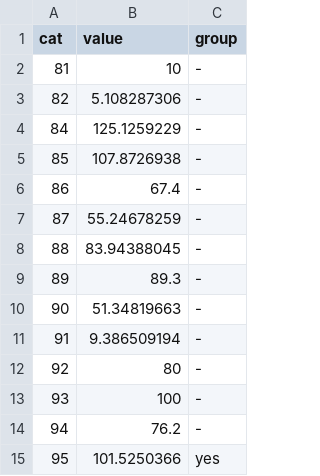
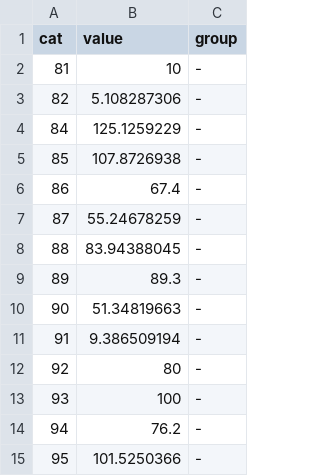
Before and after one commit to ft-interactive/visual-vocabulary, a CSV file: wrapped-column/data.csv, drawn as a sheet.

```diff
--- a/wrapped-column/data.csv
+++ b/wrapped-column/data.csv
@@ -14,2 +14,2 @@ cat,value,group
 94,76.2,-
-95,101.5250366,yes
+95,101.5250366,-
```
Also changed, not shown: 2 other files.
